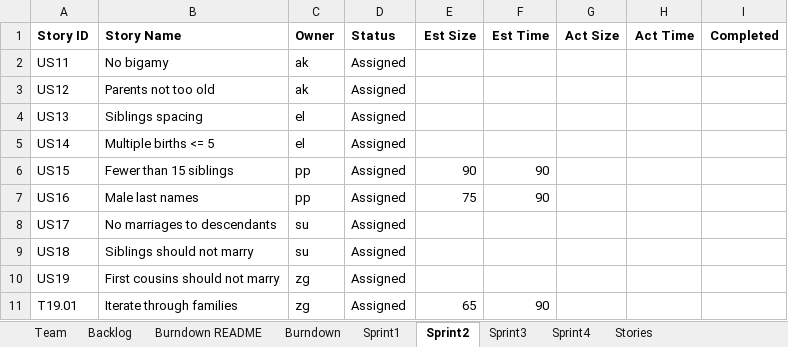
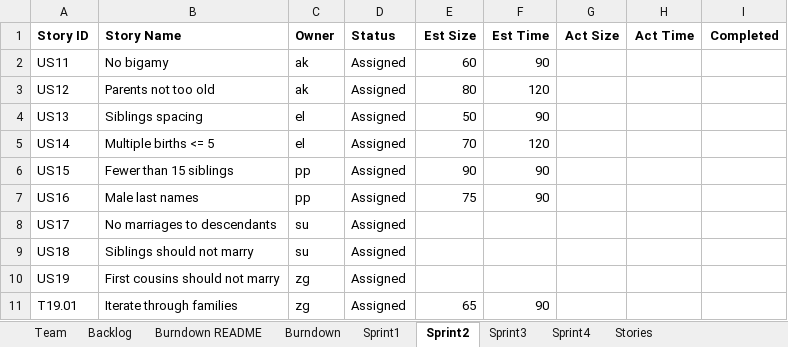
Before and after one commit to AvaneeshKolluri/Agile_Methods_Project, an Excel workbook: Team2Report.xlsx, sheet Sprint2, drawn as a sheet; only a part is shown; values as stored, in another font and other column widths than the file's, no borders; the diff names each change by its address in the sheet, - before the commit and + after, or states it on an @@ line.

```diff
--- a/Team2Report.xlsx (sheet Sprint2)
+++ b/Team2Report.xlsx (sheet Sprint2)
-E2 (Est Size): (empty)
+E2 (Est Size): 60
-F2 (Est Time): (empty)
+F2 (Est Time): 90
-E3 (Est Size): (empty)
+E3 (Est Size): 80
-F3 (Est Time): (empty)
+F3 (Est Time): 120
-E4 (Est Size): (empty)
+E4 (Est Size): 50
-F4 (Est Time): (empty)
+F4 (Est Time): 90
-E5 (Est Size): (empty)
+E5 (Est Size): 70
-F5 (Est Time): (empty)
+F5 (Est Time): 120
```
Also changed, not shown: sheet Burndown, sheet Backlog, charts or pictures.
